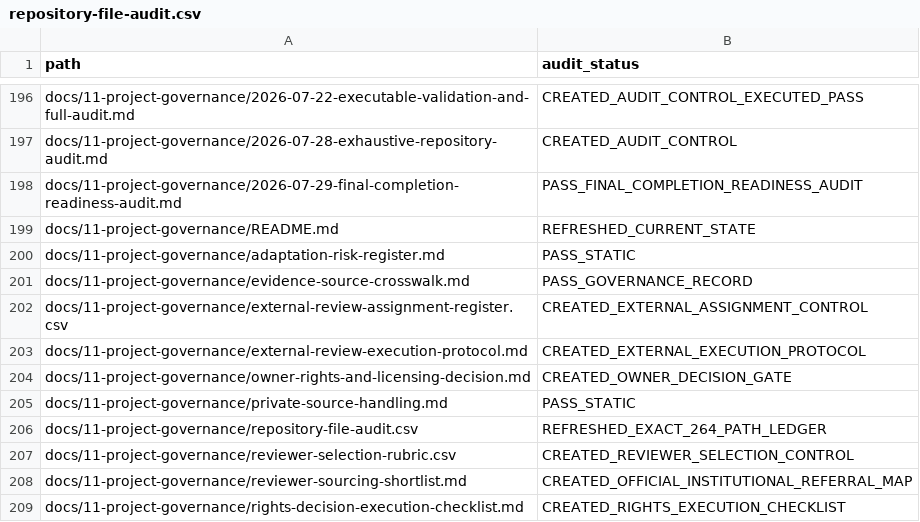
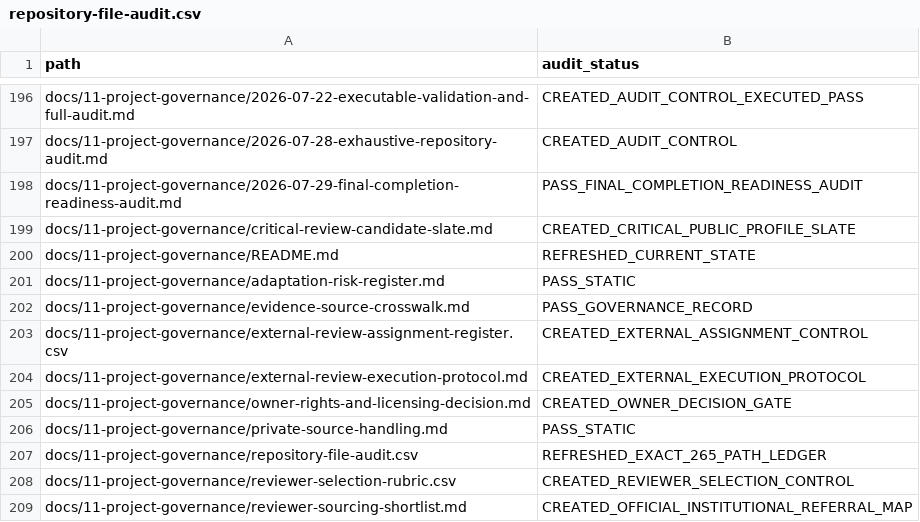
Before and after one commit to pugazg/manimekalai-cinematic-adaptation, a CSV file: docs/11-project-governance/repository-file-audit.csv, drawn as a sheet; only a part is shown, gaps mark what is left out; the shorter side is filled out with more unchanged rows.

Commit message:
Add critical reviewer candidate slate

```diff
--- a/docs/11-project-governance/repository-file-audit.csv
+++ b/docs/11-project-governance/repository-file-audit.csv
@@ -198,2 +198,3 @@ docs/11-project-governance/2026-07-28-exhaustive-repository-audit.md,CREATED_AUD
 docs/11-project-governance/2026-07-29-final-completion-readiness-audit.md,PASS_FINAL_COMPLETION_READINESS_AUDIT
+docs/11-project-governance/critical-review-candidate-slate.md,CREATED_CRITICAL_PUBLIC_PROFILE_SLATE
 docs/11-project-governance/README.md,REFRESHED_CURRENT_STATE
@@ -205,3 +206,3 @@ docs/11-project-governance/owner-rights-and-licensing-decision.md,CREATED_OWNER_
 docs/11-project-governance/private-source-handling.md,PASS_STATIC
-docs/11-project-governance/repository-file-audit.csv,REFRESHED_EXACT_264_PATH_LEDGER
+docs/11-project-governance/repository-file-audit.csv,REFRESHED_EXACT_265_PATH_LEDGER
 docs/11-project-governance/reviewer-selection-rubric.csv,CREATED_REVIEWER_SELECTION_CONTROL
```
Also changed, not shown: 7 other files.
